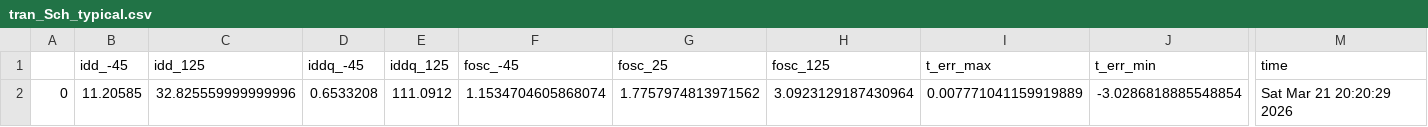
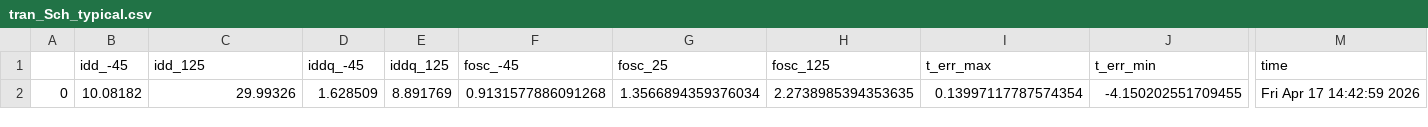
Before and after one commit to analogicus/lelo_gr04_sky130a, a CSV file: sim/LELO_GR04_OSC/results/tran_Sch_typical.csv, drawn as a sheet; only a part is shown, gaps mark what is left out; the diff names each change by its address in the sheet, - before the commit and + after, or states it on an @@ line.

Commit message:
Oscillator: use custom NAND2
Same results as v2??

```diff
--- a/sim/LELO_GR04_OSC/results/tran_Sch_typical.csv
+++ b/sim/LELO_GR04_OSC/results/tran_Sch_typical.csv
-B2 (idd_-45): 11.20585
+B2 (idd_-45): 10.08182
-C2 (idd_125): 32.825559999999996
+C2 (idd_125): 29.99326
-D2 (iddq_-45): 0.6533208
+D2 (iddq_-45): 1.628509
-E2 (iddq_125): 111.0912
+E2 (iddq_125): 8.891769
-F2 (fosc_-45): 1.1534704605868074
+F2 (fosc_-45): 0.9131577886091268
-G2 (fosc_25): 1.7757974813971562
+G2 (fosc_25): 1.3566894359376034
-H2 (fosc_125): 3.0923129187430964
+H2 (fosc_125): 2.2738985394353635
-I2 (t_err_max): 0.007771041159919889
+I2 (t_err_max): 0.13997117787574354
-J2 (t_err_min): -3.0286818885548854
+J2 (t_err_min): -4.150202551709455
-M2 (time): Sat Mar 21 20:20:29 2026
+M2 (time): Fri Apr 17 14:42:59 2026
```
Also changed, not shown: 9 other files.
